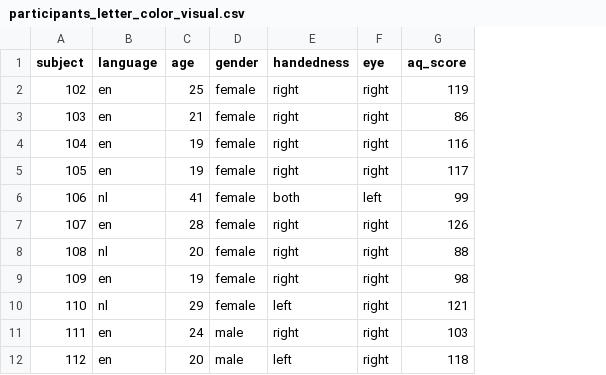
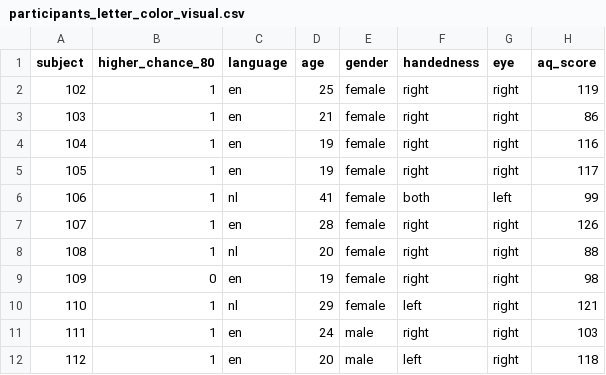
Before and after one commit to colizoli/pupil_aq_score, a CSV file: dataset-letter_color_visual/analysis/participants_letter_color_visual.csv, drawn as a sheet; only a part is shown; the diff names each change by its address in the sheet, - before the commit and + after, or states it on an @@ line.

```diff
--- a/dataset-letter_color_visual/analysis/participants_letter_color_visual.csv
+++ b/dataset-letter_color_visual/analysis/participants_letter_color_visual.csv
+column B (higher_chance_80), rows 2-12: 1 | 1 | 1 | 1 | 1 | 1 | 1 | 0 | 1 | 1 | 1
```
Also changed, not shown: 2 other files.
